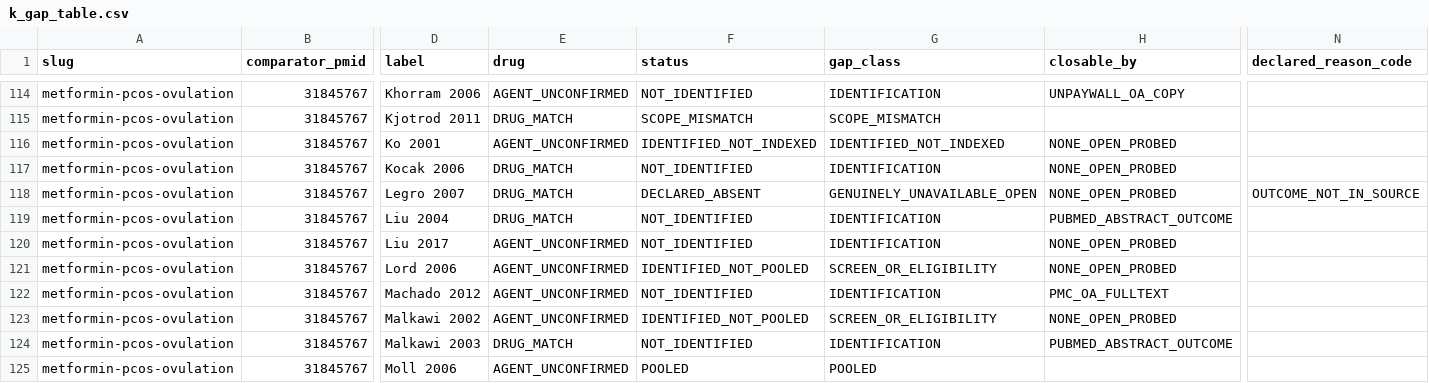
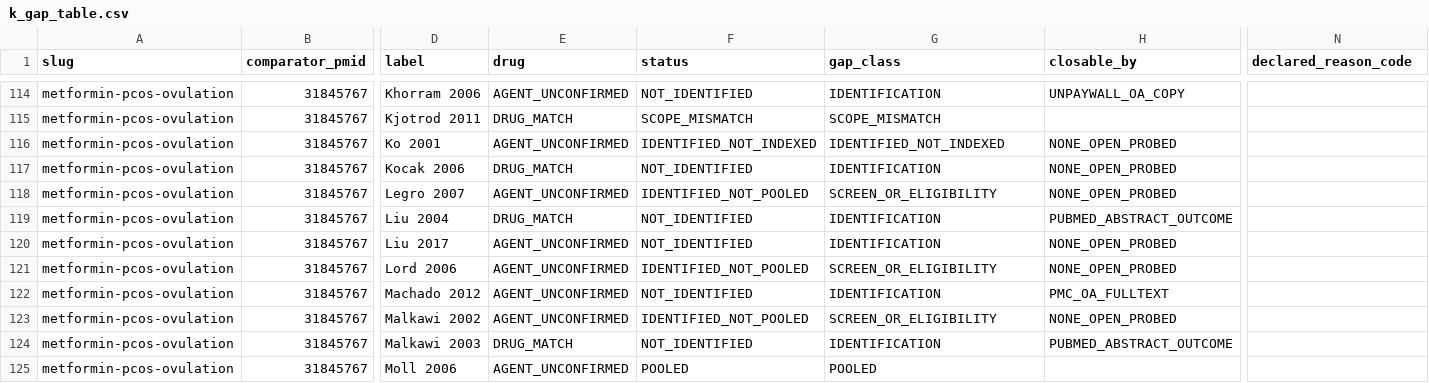
Before and after one commit to mahmood726-cyber/meta-harness, a CSV file: outputs/k_gap/k_gap_table.csv, drawn as a sheet; only a part is shown, gaps mark what is left out; the diff names each change by its address in the sheet, - before the commit and + after, or states it on an @@ line.

```diff
--- a/outputs/k_gap/k_gap_table.csv
+++ b/outputs/k_gap/k_gap_table.csv
-E118 (drug): DRUG_MATCH
+E118 (drug): AGENT_UNCONFIRMED
-F118 (status): DECLARED_ABSENT
+F118 (status): IDENTIFIED_NOT_POOLED
-G118 (gap_class): GENUINELY_UNAVAILABLE_OPEN
+G118 (gap_class): SCREEN_OR_ELIGIBILITY
-N118 (declared_reason_code): OUTCOME_NOT_IN_SOURCE
+N118 (declared_reason_code): (empty)
```
Also changed, not shown: 6 other files.
